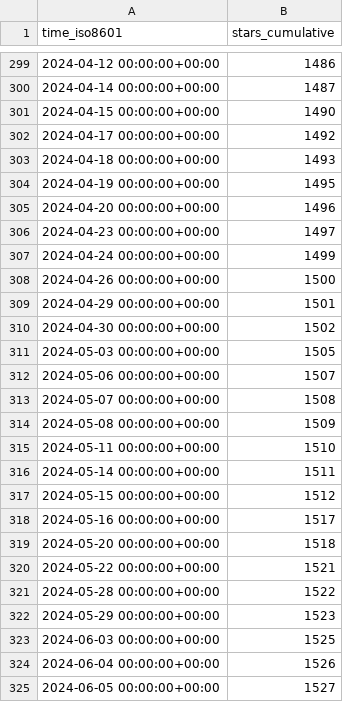
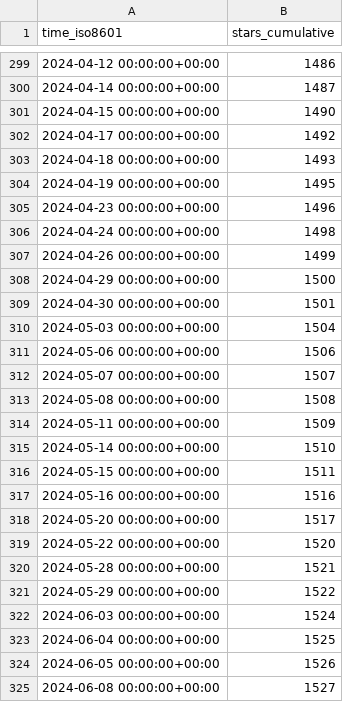
Before and after one commit to Pythagora-io/pythagora, a CSV file: Pythagora-io/pythagora/ghrs-data/stargazers.csv, drawn as a sheet; only a part is shown, gaps mark what is left out.

```diff
--- a/Pythagora-io/pythagora/ghrs-data/stargazers.csv
+++ b/Pythagora-io/pythagora/ghrs-data/stargazers.csv
@@ -304,22 +304,22 @@ time_iso8601,stars_cumulative
 2024-04-19 00:00:00+00:00,1495
-2024-04-20 00:00:00+00:00,1496
-2024-04-23 00:00:00+00:00,1497
-2024-04-24 00:00:00+00:00,1499
-2024-04-26 00:00:00+00:00,1500
-2024-04-29 00:00:00+00:00,1501
-2024-04-30 00:00:00+00:00,1502
-2024-05-03 00:00:00+00:00,1505
-2024-05-06 00:00:00+00:00,1507
-2024-05-07 00:00:00+00:00,1508
-2024-05-08 00:00:00+00:00,1509
-2024-05-11 00:00:00+00:00,1510
-2024-05-14 00:00:00+00:00,1511
-2024-05-15 00:00:00+00:00,1512
-2024-05-16 00:00:00+00:00,1517
-2024-05-20 00:00:00+00:00,1518
-2024-05-22 00:00:00+00:00,1521
-2024-05-28 00:00:00+00:00,1522
-2024-05-29 00:00:00+00:00,1523
-2024-06-03 00:00:00+00:00,1525
-2024-06-04 00:00:00+00:00,1526
-2024-06-05 00:00:00+00:00,1527
+2024-04-23 00:00:00+00:00,1496
+2024-04-24 00:00:00+00:00,1498
+2024-04-26 00:00:00+00:00,1499
+2024-04-29 00:00:00+00:00,1500
+2024-04-30 00:00:00+00:00,1501
+2024-05-03 00:00:00+00:00,1504
+2024-05-06 00:00:00+00:00,1506
+2024-05-07 00:00:00+00:00,1507
+2024-05-08 00:00:00+00:00,1508
+2024-05-11 00:00:00+00:00,1509
+2024-05-14 00:00:00+00:00,1510
+2024-05-15 00:00:00+00:00,1511
+2024-05-16 00:00:00+00:00,1516
+2024-05-20 00:00:00+00:00,1517
+2024-05-22 00:00:00+00:00,1520
+2024-05-28 00:00:00+00:00,1521
+2024-05-29 00:00:00+00:00,1522
+2024-06-03 00:00:00+00:00,1524
+2024-06-04 00:00:00+00:00,1525
+2024-06-05 00:00:00+00:00,1526
+2024-06-08 00:00:00+00:00,1527
```
